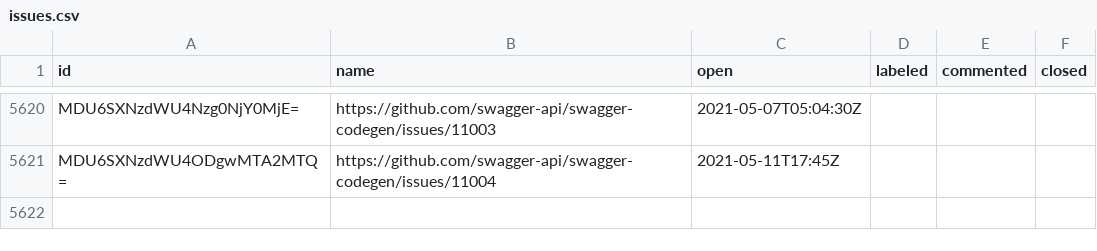
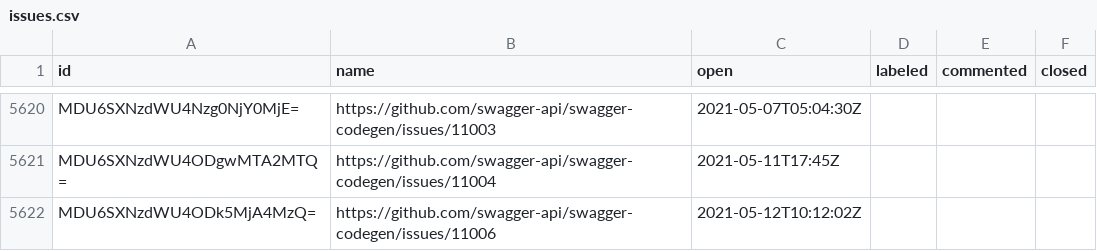
Before and after one commit to SmartBear/swagger-oselvar-metrics, a CSV file: data/swagger-api/swagger-codegen/issues.csv, drawn as a sheet; only a part is shown, gaps mark what is left out; the diff names each change by its address in the sheet, - before the commit and + after, or states it on an @@ line.

```diff
--- a/data/swagger-api/swagger-codegen/issues.csv
+++ b/data/swagger-api/swagger-codegen/issues.csv
+row 5622: MDU6SXNzdWU4ODk5MjA4MzQ= | https://github.com/swagger-api/swagger-codegen/issues/11006 | 2021-05-12T10:12:02Z
```
